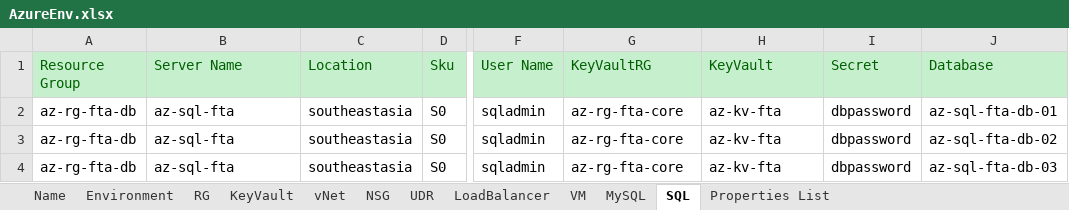
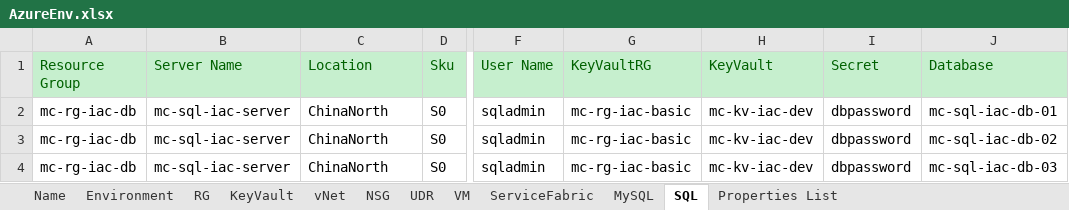
Before and after one commit to XuzhouHuang/azure-infra-as-code, an Excel workbook: AzureEnv.xlsx, sheet SQL, drawn as a sheet; only a part is shown, gaps mark what is left out; values as stored, in another font and other column widths than the file's, no borders; the diff names each change by its address in the sheet, - before the commit and + after, or states it on an @@ line.

```diff
--- a/AzureEnv.xlsx (sheet SQL)
+++ b/AzureEnv.xlsx (sheet SQL)
-sheet tab: LoadBalancer
+sheet tab: ServiceFabric
-A2:A4 (Resource Group): az-rg-fta-db
+A2:A4 (Resource Group): mc-rg-iac-db
-B2:B4 (Server Name): az-sql-fta
+B2:B4 (Server Name): mc-sql-iac-server
-C2:C4 (Location): southeastasia
+C2:C4 (Location): ChinaNorth
-G2:G4 (KeyVaultRG): az-rg-fta-core
+G2:G4 (KeyVaultRG): mc-rg-iac-basic
-H2:H4 (KeyVault): az-kv-fta
+H2:H4 (KeyVault): mc-kv-iac-dev
-J2 (Database): az-sql-fta-db-01
+J2 (Database): mc-sql-iac-db-01
-J3 (Database): az-sql-fta-db-02
+J3 (Database): mc-sql-iac-db-02
-J4 (Database): az-sql-fta-db-03
+J4 (Database): mc-sql-iac-db-03
```
Also changed, not shown: sheet NSG, sheet VM, sheet Name, sheet KeyVault, sheet vNet, sheet MySQL, 4 more sheets.
